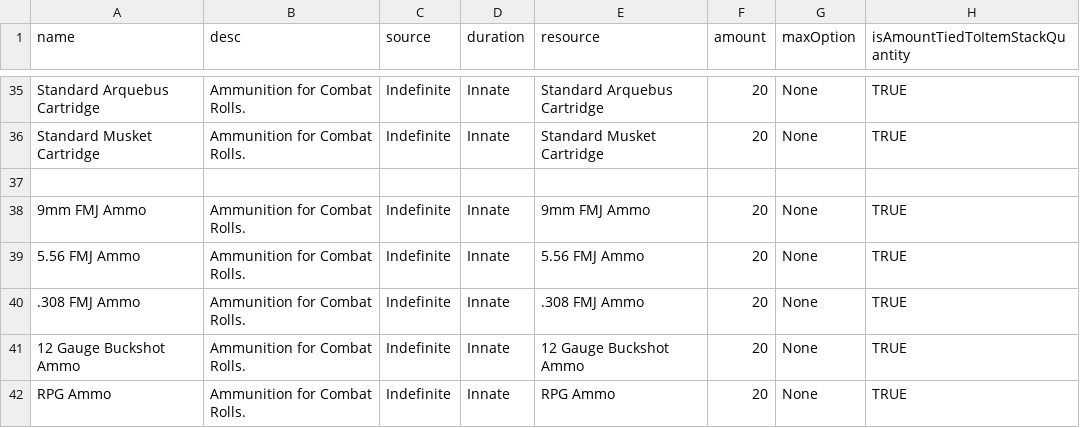
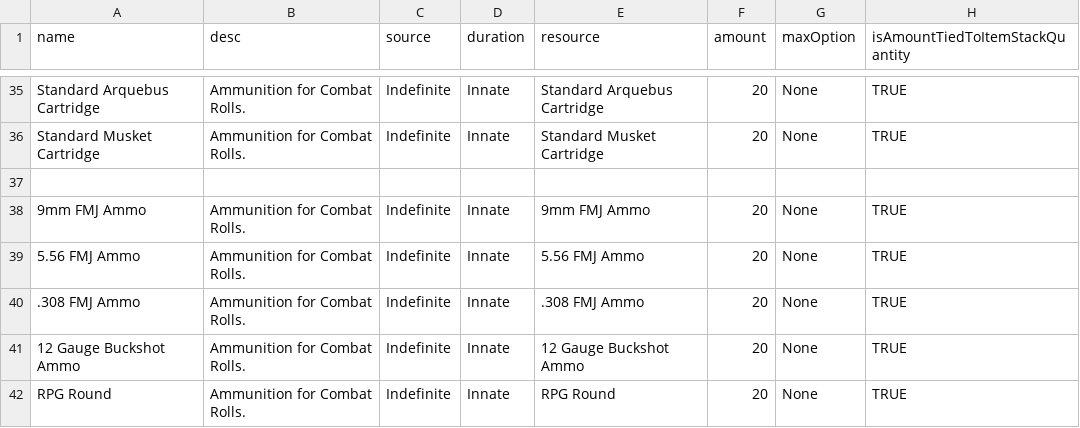
Before and after one commit to JackDanna/Fallen, a CSV file: Data/Effect/ResourcePool.csv, drawn as a sheet; only a part is shown, gaps mark what is left out.

```diff
--- a/Data/Effect/ResourcePool.csv
+++ b/Data/Effect/ResourcePool.csv
@@ -41,2 +41,2 @@ Standard Musket Cartridge,Ammunition for Combat Rolls.,Indefinite,Innate,Standar
 12 Gauge Buckshot Ammo,Ammunition for Combat Rolls.,Indefinite,Innate,12 Gauge Buckshot Ammo,20,None,TRUE
-RPG Ammo,Ammunition for Combat Rolls.,Indefinite,Innate,RPG Ammo,20,None,TRUE
+RPG Round,Ammunition for Combat Rolls.,Indefinite,Innate,RPG Round,20,None,TRUE
```
Also changed, not shown: Data/Effect/Ammo.csv, Data/Effect/OldWeapon.csv, 3 other files.
